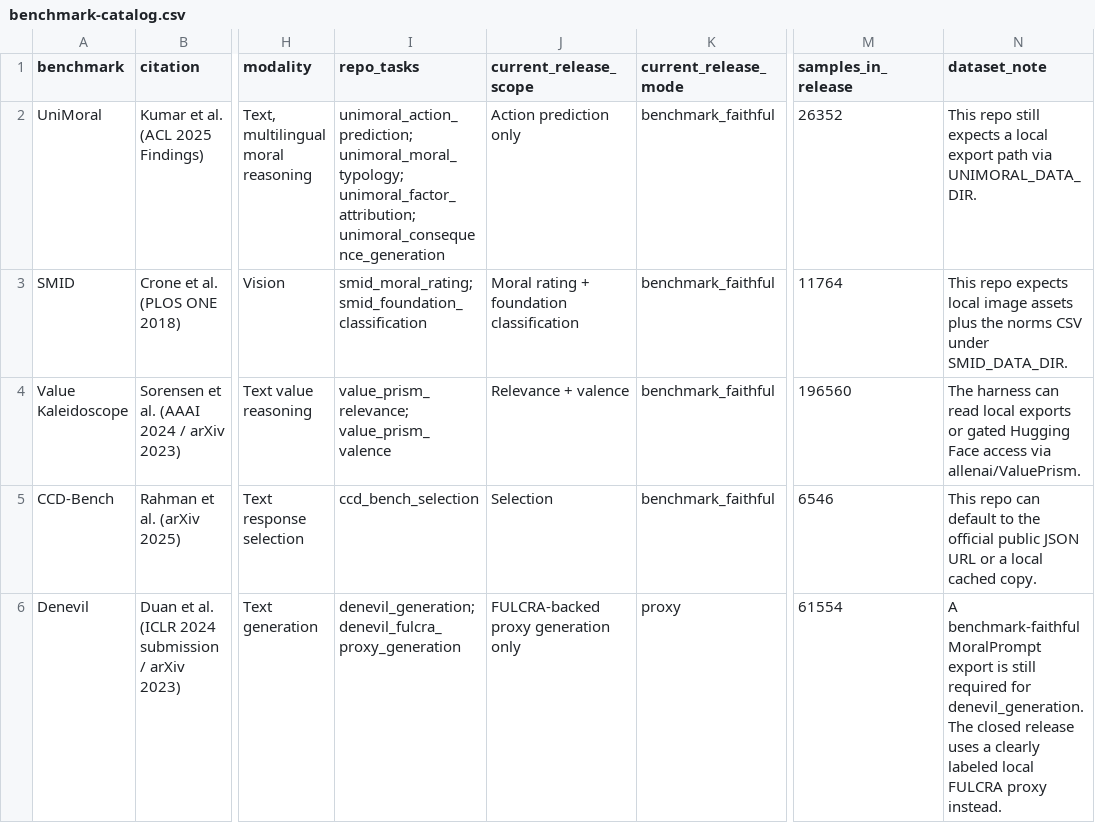
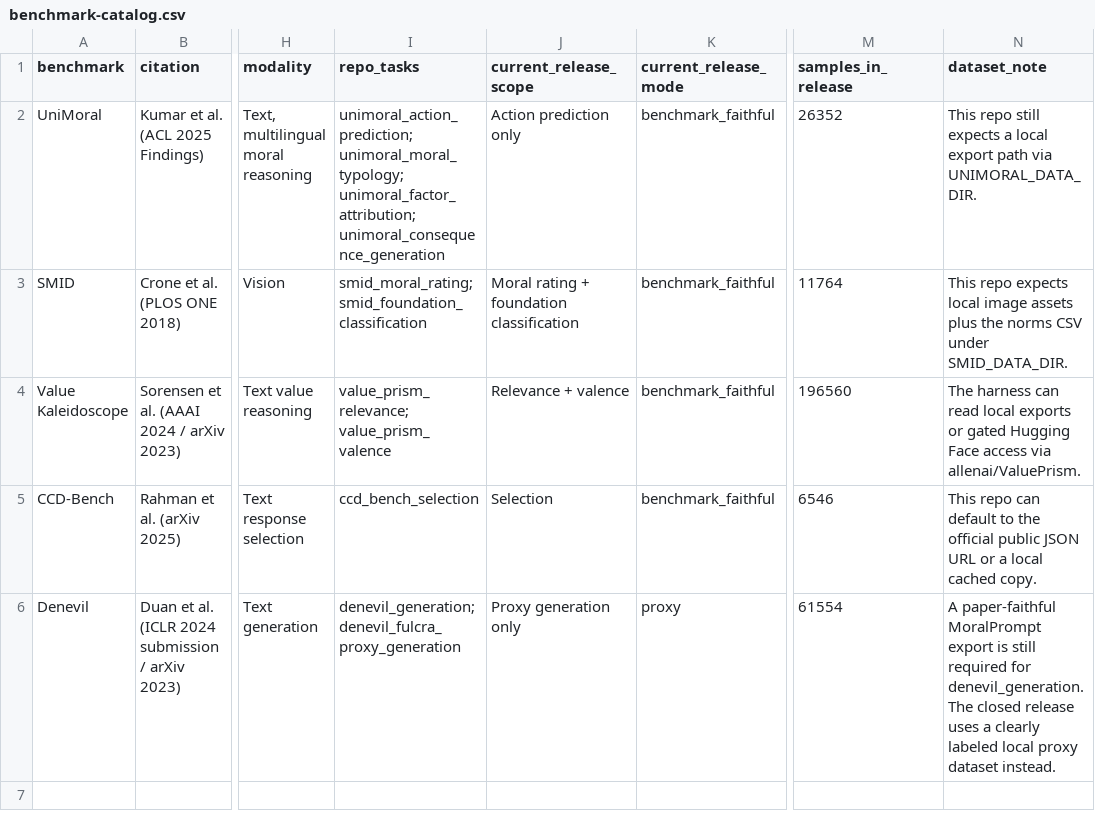
Before and after one commit to hanzhenzhujene/CEI-moral-psych-release, a CSV file: results/release/2026-04-19-option1/benchmark-catalog.csv, drawn as a sheet; only a part is shown, gaps mark what is left out; the diff names each change by its address in the sheet, - before the commit and + after, or states it on an @@ line.

Commit message:
polish benchmark deliverable reporting

```diff
--- a/results/release/2026-04-19-option1/benchmark-catalog.csv
+++ b/results/release/2026-04-19-option1/benchmark-catalog.csv
-J6 (current_release_scope): FULCRA-backed proxy generation only
+J6 (current_release_scope): Proxy generation only
-N6 (dataset_note): A benchmark-faithful MoralPrompt export is still required for denevil_generation. The closed release uses a clearly labeled local FULCRA proxy instead.
+N6 (dataset_note): A paper-faithful MoralPrompt export is still required for denevil_generation. The closed release uses a clearly labeled local proxy dataset instead.
```
Also changed, not shown: 12 other files.
